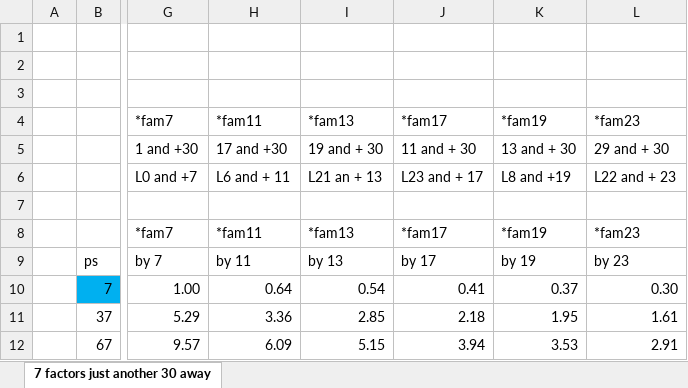
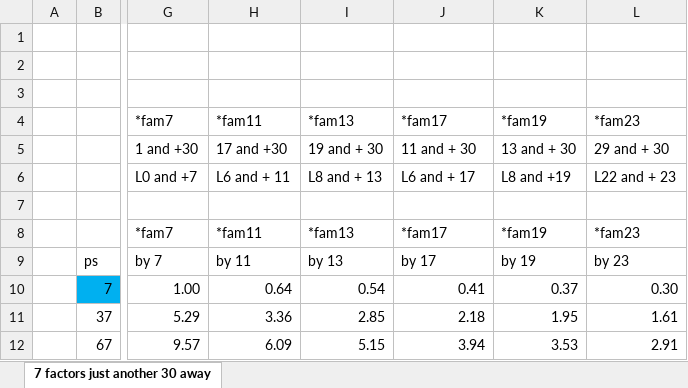
Before and after one commit to cashfields/TioCash, an Excel workbook: 99_just_another_30_away/7 factors just another 30 away.xlsx, sheet 7 factors just another 30 away, drawn as a sheet; only a part is shown, gaps mark what is left out; values as stored, in another font and other column widths than the file's, no borders; conditional formats not drawn; the diff names each change by its address in the sheet, - before the commit and + after, or states it on an @@ line.

```diff
--- a/99_just_another_30_away/7 factors just another 30 away.xlsx (sheet 7 factors just another 30 away)
+++ b/99_just_another_30_away/7 factors just another 30 away.xlsx (sheet 7 factors just another 30 away)
-I6 (*fam13): L21 an + 13
+I6 (*fam13): L8 and + 13
-J6 (*fam17): L23 and + 17
+J6 (*fam17): L6 and + 17
```
Also changed, not shown: 1 other file.
